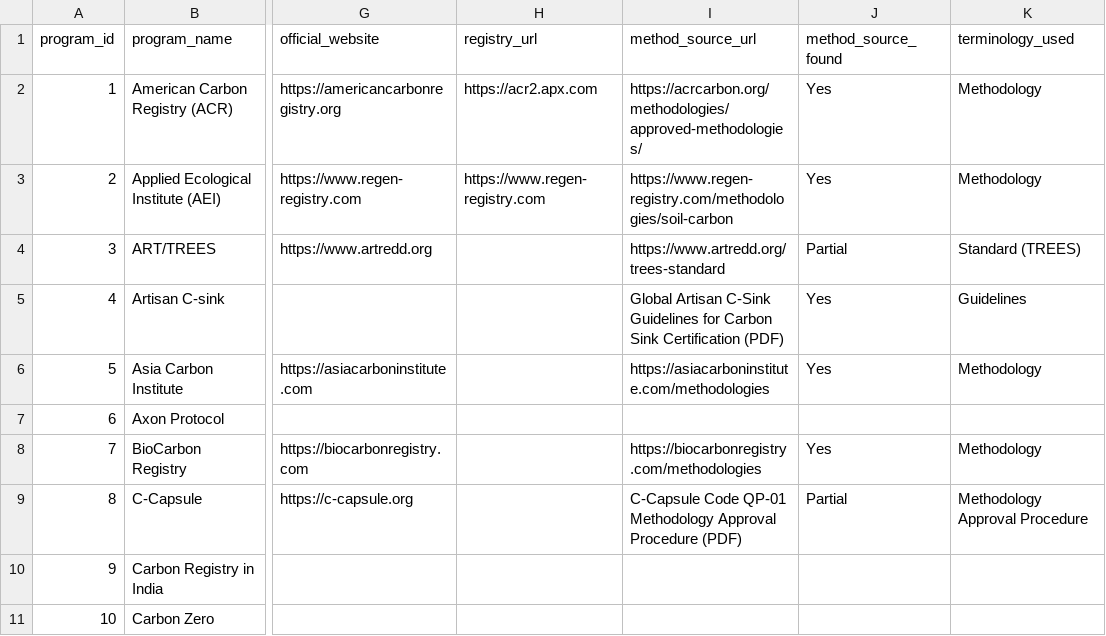
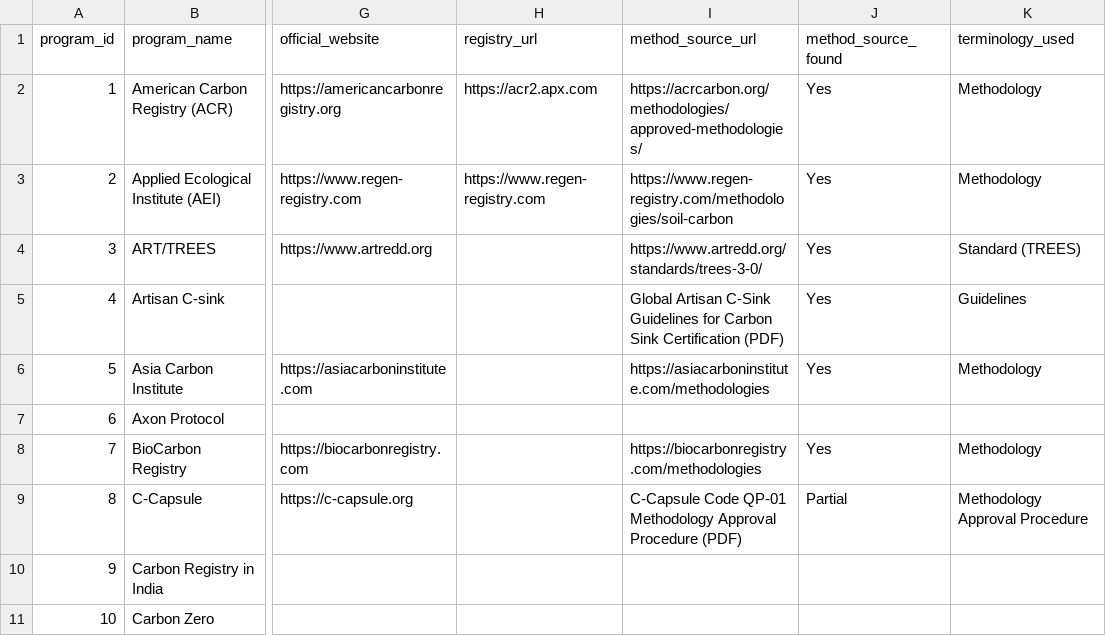
Before and after one commit to create-to-solve/carbon-methodology-sourceops, a CSV file: data/source_profiles_final_fixed.csv, drawn as a sheet; only a part is shown, gaps mark what is left out; the diff names each change by its address in the sheet, - before the commit and + after, or states it on an @@ line.

```diff
--- a/data/source_profiles_final_fixed.csv
+++ b/data/source_profiles_final_fixed.csv
-I4 (method_source_url): https://www.artredd.org/trees-standard
+I4 (method_source_url): https://www.artredd.org/standards/trees-3-0/
-J4 (method_source_found): Partial
+J4 (method_source_found): Yes
```
Also changed, not shown: data/source_intelligence/connector_source_matrix_synthesized.csv, data/source_intelligence/source_verification_plan.csv, 1 other file.
